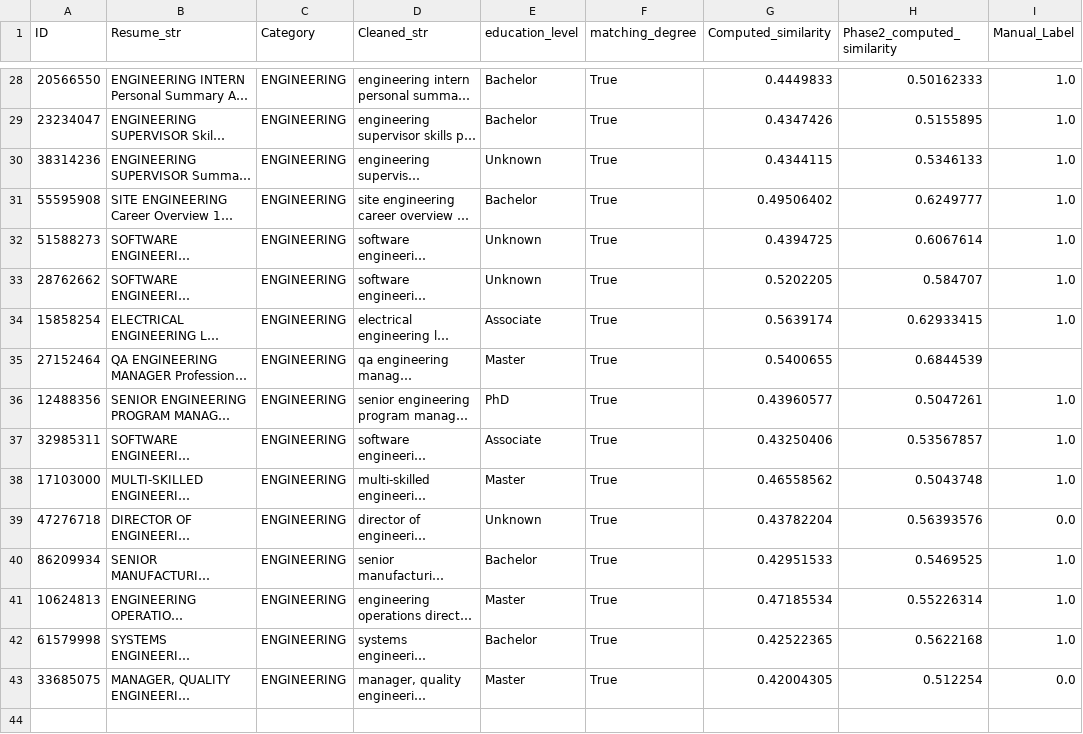
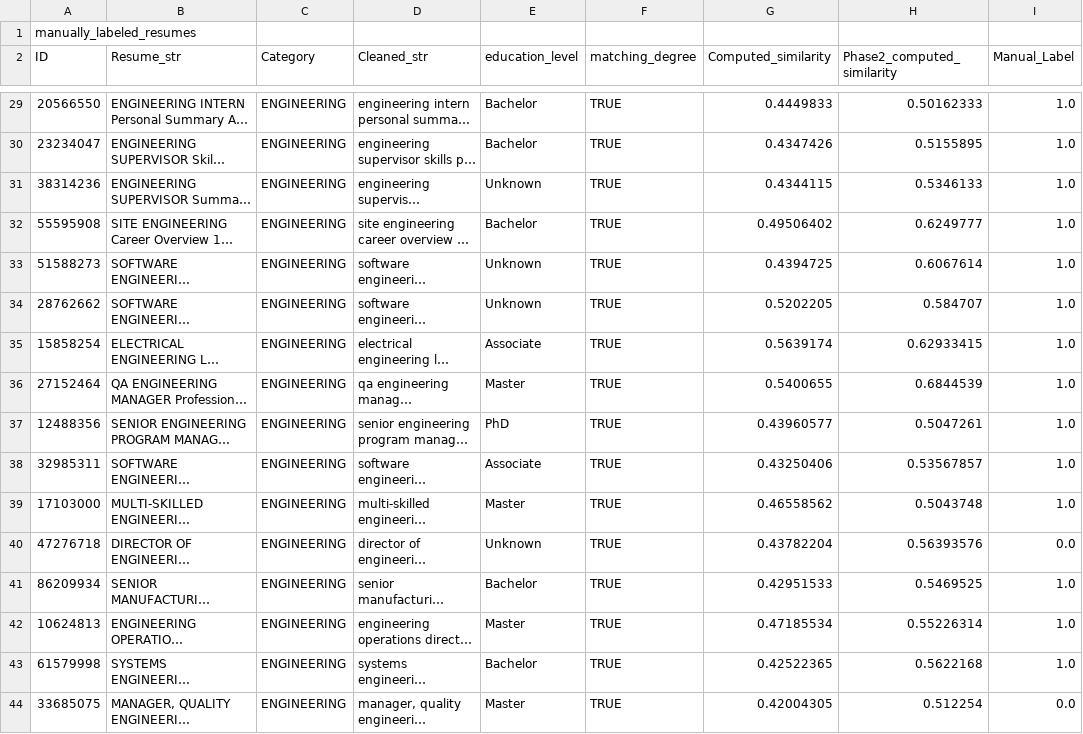
Before and after one commit to henry-AY/ResumeScreening, a CSV file: manually_labeled_resumes.csv, drawn as a sheet; only a part is shown, gaps mark what is left out; long unchanged cells end in …; addresses are those after the commit; the diff covers the shown part only; the diff names each change by its address in the sheet, - before the commit and + after, or states it on an @@ line.

Commit message:
new labels

```diff
--- a/manually_labeled_resumes.csv
+++ b/manually_labeled_resumes.csv
+row 1: manually_labeled_resumes
-F29:F44 (matching_degree): True
+F29:F44 (matching_degree): TRUE
-I36 (Manual_Label): (empty)
+I36 (Manual_Label): 1.0
```
Also changed, not shown: 29 edited cells elsewhere in this file.
